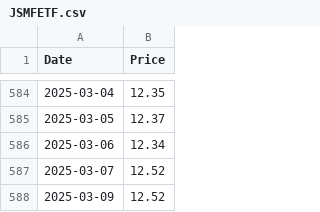
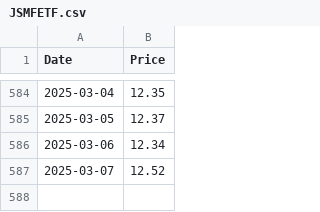
Before and after one commit to MuhammadAreebKazmi2/FYP-FinSage-Data-Collection, a CSV file: Data/ETF/JSMFETF.csv, drawn as a sheet; only a part is shown, gaps mark what is left out; the diff names each change by its address in the sheet, - before the commit and + after, or states it on an @@ line.

```diff
--- a/Data/ETF/JSMFETF.csv
+++ b/Data/ETF/JSMFETF.csv
-row 588: 2025-03-09 | 12.52
```
Also changed, not shown: Data/ETF/ACIETF.csv, Data/ETF/HBLTETF.csv, 4 other files.
